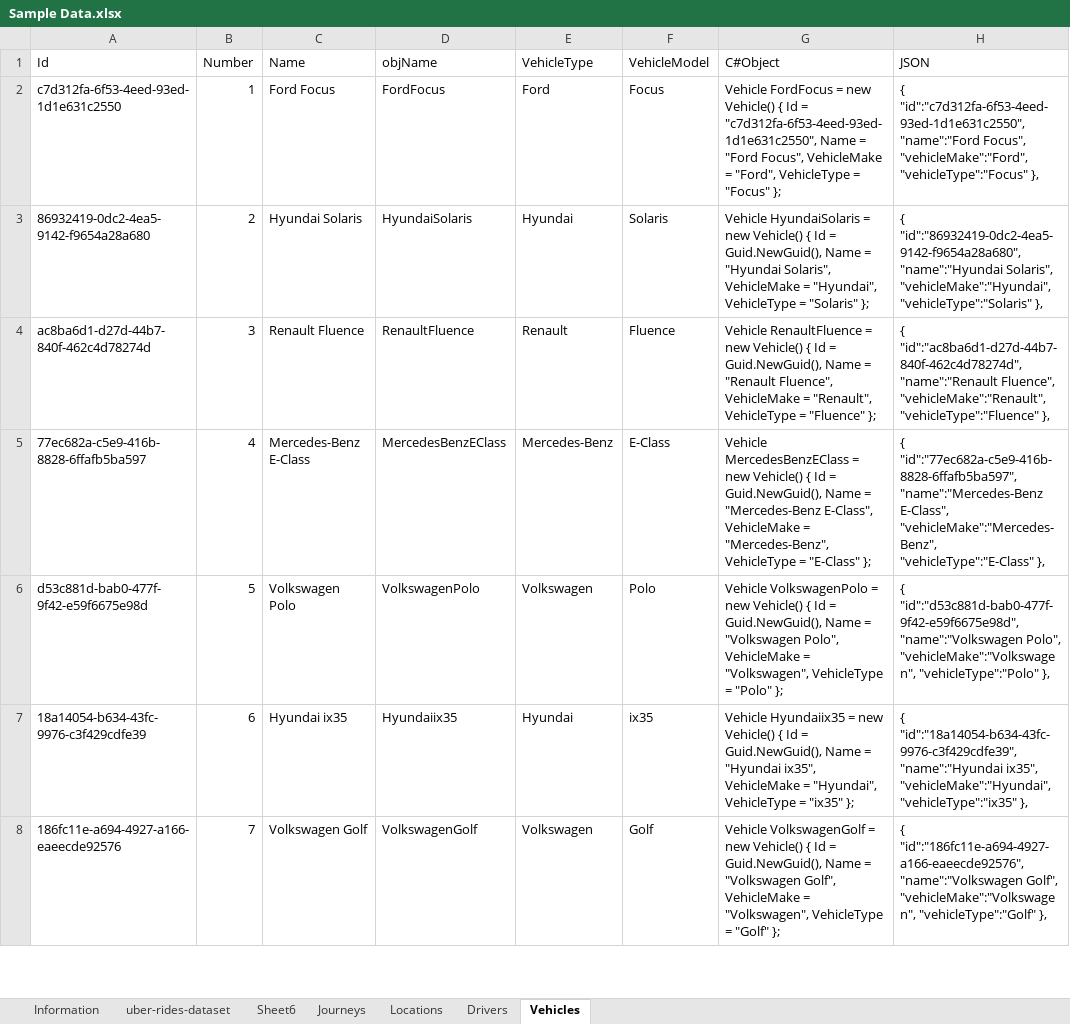
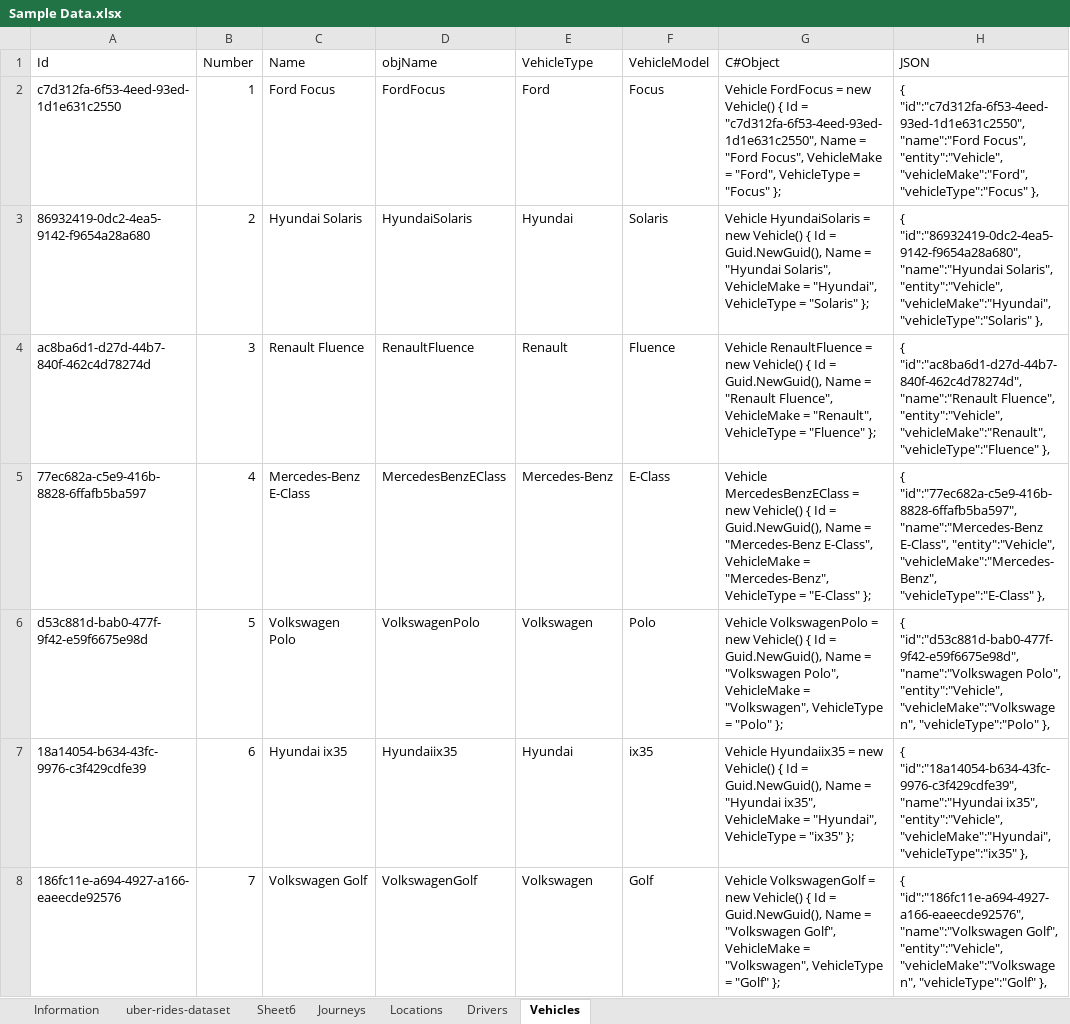
Before and after one commit to kevmcdonk/CosmosDBTaxiApp, an Excel workbook: Sample Data.xlsx, sheet Vehicles, drawn as a sheet; only a part is shown; values as stored, in another font and other column widths than the file's, no borders; the diff covers the shown part only; the diff names each change by its address in the sheet, - before the commit and + after, or states it on an @@ line.

```diff
--- a/Sample Data.xlsx (sheet Vehicles)
+++ b/Sample Data.xlsx (sheet Vehicles)
-H2 (JSON): …"name":"Ford Focus", "vehicleMake":"Ford", "vehicleType":"Focus"…
+H2 (JSON): …"name":"Ford Focus", "entity":"Vehicle", "vehicleMake":"Ford", "vehicleType":"Focus"…
-H3 (JSON): …"name":"Hyundai Solaris", "vehicleMake":"Hyundai", "vehicleType":"Solaris"…
+H3 (JSON): …"name":"Hyundai Solaris", "entity":"Vehicle", "vehicleMake":"Hyundai", "vehicleType":"Solaris"…
-H4 (JSON): …"name":"Renault Fluence", "vehicleMake":"Renault", "vehicleType":"Fluence"…
+H4 (JSON): …"name":"Renault Fluence", "entity":"Vehicle", "vehicleMake":"Renault", "vehicleType":"Fluence"…
-H5 (JSON): …"name":"Mercedes-Benz E-Class", "vehicleMake":"Mercedes-Benz", "vehicleType":"E-Class"…
+H5 (JSON): …"name":"Mercedes-Benz E-Class", "entity":"Vehicle", "vehicleMake":"Mercedes-Benz", "vehicleType":"E-Class"…
-H6 (JSON): …"name":"Volkswagen Polo", "vehicleMake":"Volkswagen", "vehicleType":"Polo"…
+H6 (JSON): …"name":"Volkswagen Polo", "entity":"Vehicle", "vehicleMake":"Volkswagen", "vehicleType":"Polo"…
-H7 (JSON): …"name":"Hyundai ix35", "vehicleMake":"Hyundai", "vehicleType":"ix35"…
+H7 (JSON): …"name":"Hyundai ix35", "entity":"Vehicle", "vehicleMake":"Hyundai", "vehicleType":"ix35"…
-H8 (JSON): …"name":"Volkswagen Golf", "vehicleMake":"Volkswagen", "vehicleType":"Golf"…
+H8 (JSON): …"name":"Volkswagen Golf", "entity":"Vehicle", "vehicleMake":"Volkswagen", "vehicleType":"Golf"…
```
Also changed, not shown: 114 edited cells elsewhere in this sheet, sheet Journeys, sheet Locations, sheet Drivers, 28 other files.
